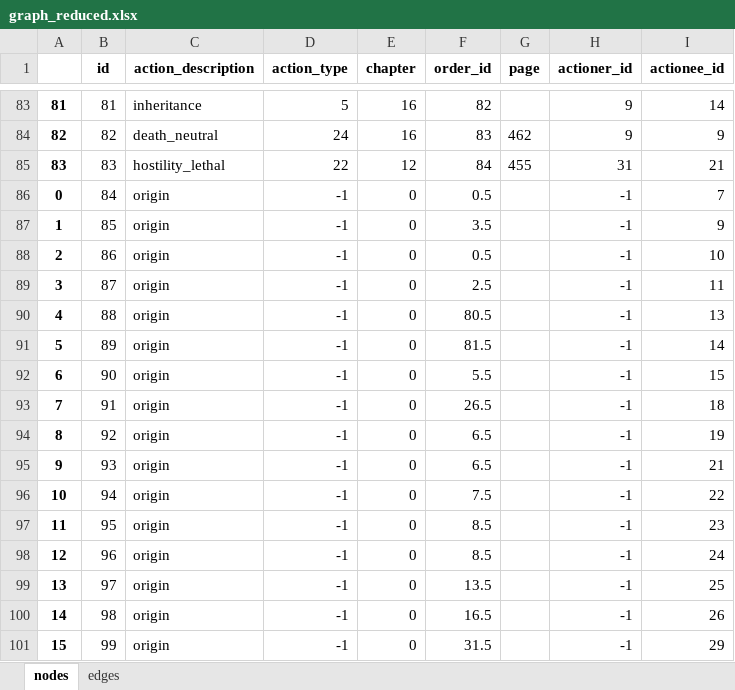
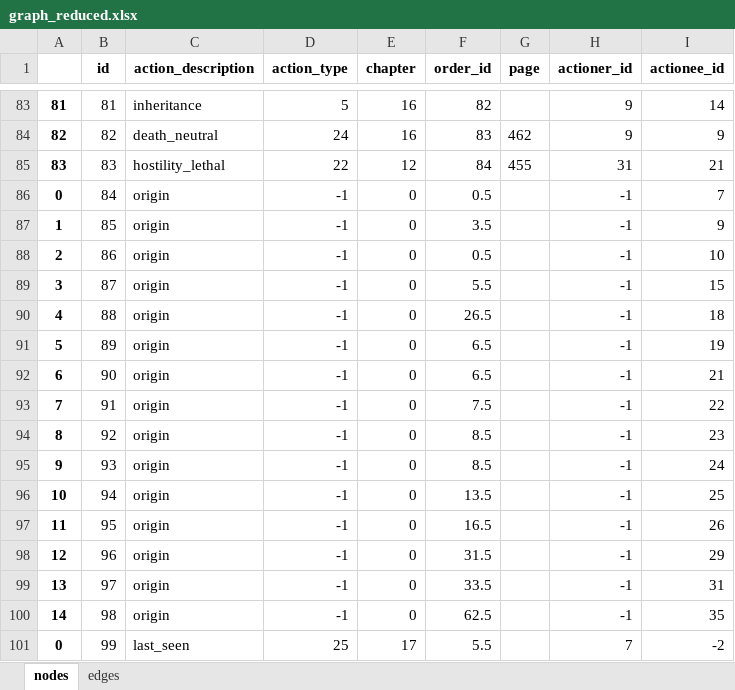
Before and after one commit to buboh/hrafnkel, an Excel workbook: data/exported_python/graph_reduced.xlsx, sheet nodes, drawn as a sheet; only a part is shown, gaps mark what is left out; values as stored, in another font and other column widths than the file's, no borders; the diff covers the shown part only; the diff names each change by its address in the sheet, - before the commit and + after, or states it on an @@ line.

Commit message:
added single_origin added reverse files removed unused tf code

```diff
--- a/data/exported_python/graph_reduced.xlsx (sheet nodes)
+++ b/data/exported_python/graph_reduced.xlsx (sheet nodes)
-F89 (order_id): 2.5
+F89 (order_id): 5.5
-I89 (actionee_id): 11
+I89 (actionee_id): 15
-F90 (order_id): 80.5
+F90 (order_id): 26.5
-I90 (actionee_id): 13
+I90 (actionee_id): 18
-F91 (order_id): 81.5
+F91 (order_id): 6.5
-I91 (actionee_id): 14
+I91 (actionee_id): 19
-F92 (order_id): 5.5
+F92 (order_id): 6.5
-I92 (actionee_id): 15
+I92 (actionee_id): 21
-F93 (order_id): 26.5
+F93 (order_id): 7.5
-I93 (actionee_id): 18
+I93 (actionee_id): 22
-F94:F95 (order_id): 6.5
+F94:F95 (order_id): 8.5
-I94 (actionee_id): 19
+I94 (actionee_id): 23
-I95 (actionee_id): 21
+I95 (actionee_id): 24
-F96 (order_id): 7.5
+F96 (order_id): 13.5
-I96 (actionee_id): 22
+I96 (actionee_id): 25
-F97 (order_id): 8.5
+F97 (order_id): 16.5
-I97 (actionee_id): 23
+I97 (actionee_id): 26
-F98 (order_id): 8.5
+F98 (order_id): 31.5
-I98 (actionee_id): 24
+I98 (actionee_id): 29
-F99 (order_id): 13.5
+F99 (order_id): 33.5
-I99 (actionee_id): 25
+I99 (actionee_id): 31
-F100 (order_id): 16.5
+F100 (order_id): 62.5
-I100 (actionee_id): 26
+I100 (actionee_id): 35
@@ column A renumbered between rows 101 and 123 @@
-C101 (action_description): origin
+C101 (action_description): last_seen
-D101 (action_type): -1
+D101 (action_type): 25
-E101 (chapter): 0
+E101 (chapter): 17
-F101 (order_id): 31.5
+F101 (order_id): 5.5
-H101 (actioner_id): -1
+H101 (actioner_id): 7
-I101 (actionee_id): 29
+I101 (actionee_id): -2
```
Also changed, not shown: 8 removed rows and 104 edited cells elsewhere in this sheet, sheet edges, 11 other files.
